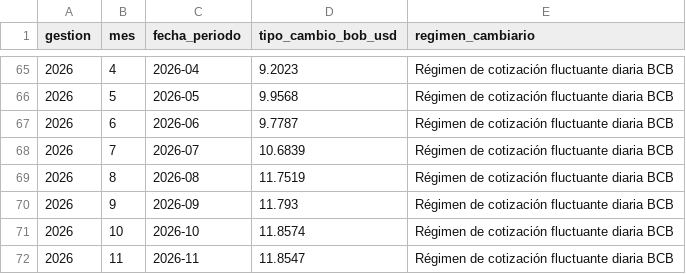
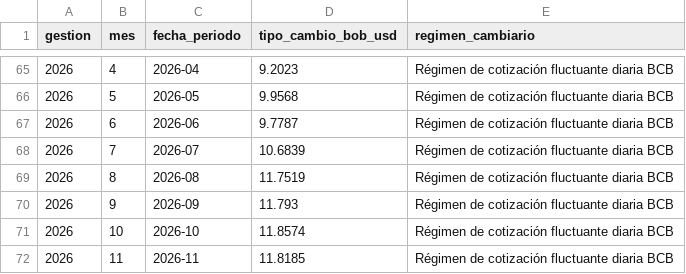
Before and after one commit to Data-Industry/Desarollo-Proyecto, a CSV file: data/processed/tipo_cambio_historico_bolivia.csv, drawn as a sheet; only a part is shown, gaps mark what is left out.

```diff
--- a/data/processed/tipo_cambio_historico_bolivia.csv
+++ b/data/processed/tipo_cambio_historico_bolivia.csv
@@ -71,2 +71,2 @@
 2026,10,2026-10,11.8574,Régimen de cotización fluctuante diaria BCB
-2026,11,2026-11,11.8547,Régimen de cotización fluctuante diaria BCB
+2026,11,2026-11,11.8185,Régimen de cotización fluctuante diaria BCB
```
Also changed, not shown: data/processed/tipo_cambio_diario_bcb.csv, data/processed/tipo_cambio_mensual_bcb.csv, 3 other files.
